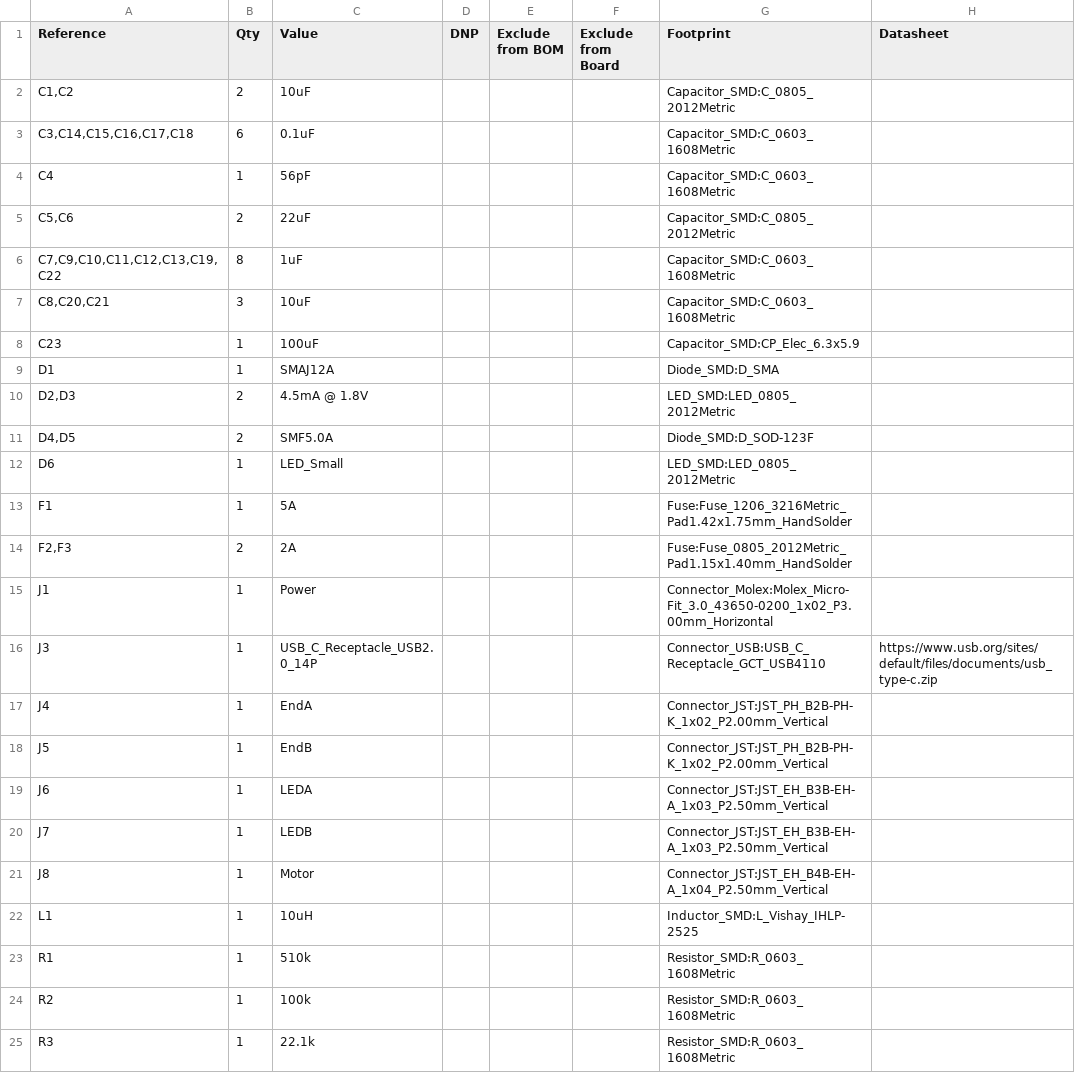
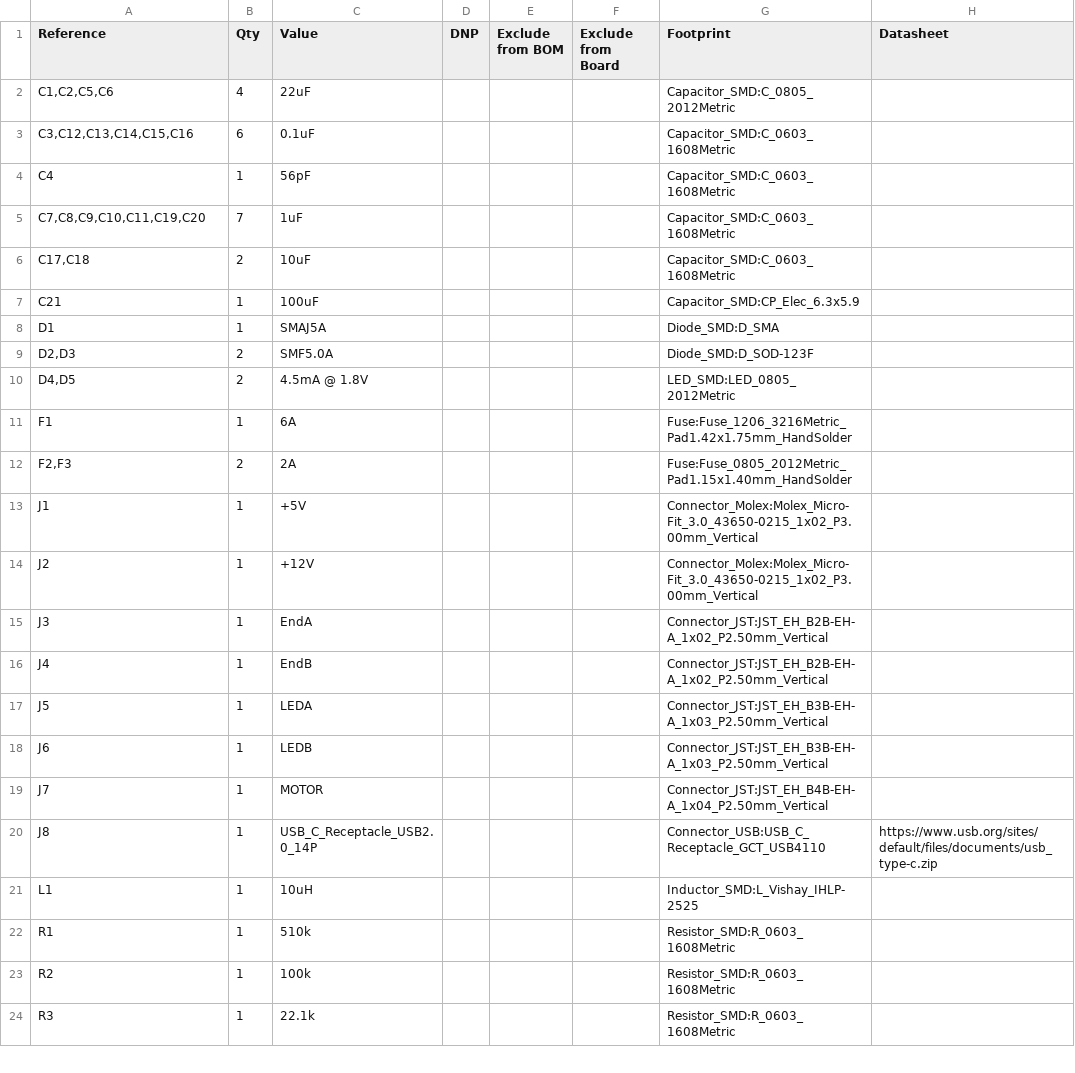
Before and after one commit to williamlin108/Klondike-Connect-4---2026, a CSV file: PCB/EPICS_Connect4.csv, drawn as a sheet; only a part is shown; the diff covers the shown part only.

```diff
--- a/PCB/EPICS_Connect4.csv
+++ b/PCB/EPICS_Connect4.csv
@@ -1,22 +1,21 @@
 "Reference","Qty","Value","DNP","Exclude from BOM","Exclude from Board","Footprint","Datasheet"
-"C1,C2","2","10uF","","","","Capacitor_SMD:C_0805_2012Metric",""
-"C3,C14,C15,C16,C17,C18","6","0.1uF","","","","Capacitor_SMD:C_0603_1608Metric",""
+"C1,C2,C5,C6","4","22uF","","","","Capacitor_SMD:C_0805_2012Metric",""
+"C3,C12,C13,C14,C15,C16","6","0.1uF","","","","Capacitor_SMD:C_0603_1608Metric",""
 "C4","1","56pF","","","","Capacitor_SMD:C_0603_1608Metric",""
-"C5,C6","2","22uF","","","","Capacitor_SMD:C_0805_2012Metric",""
-"C7,C9,C10,C11,C12,C13,C19,C22","8","1uF","","","","Capacitor_SMD:C_0603_1608Metric",""
-"C8,C20,C21","3","10uF","","","","Capacitor_SMD:C_0603_1608Metric",""
-"C23","1","100uF","","","","Capacitor_SMD:CP_Elec_6.3x5.9",""
-"D1","1","SMAJ12A","","","","Diode_SMD:D_SMA",""
-"D2,D3","2","4.5mA @ 1.8V","","","","LED_SMD:LED_0805_2012Metric",""
-"D4,D5","2","SMF5.0A","","","","Diode_SMD:D_SOD-123F",""
-"D6","1","LED_Small","","","","LED_SMD:LED_0805_2012Metric",""
-"F1","1","5A","","","","Fuse:Fuse_1206_3216Metric_Pad1.42x1.75mm_HandSolder",""
+"C7,C8,C9,C10,C11,C19,C20","7","1uF","","","","Capacitor_SMD:C_0603_1608Metric",""
+"C17,C18","2","10uF","","","","Capacitor_SMD:C_0603_1608Metric",""
+"C21","1","100uF","","","","Capacitor_SMD:CP_Elec_6.3x5.9",""
+"D1","1","SMAJ5A","","","","Diode_SMD:D_SMA",""
+"D2,D3","2","SMF5.0A","","","","Diode_SMD:D_SOD-123F",""
+"D4,D5","2","4.5mA @ 1.8V","","","","LED_SMD:LED_0805_2012Metric",""
+"F1","1","6A","","","","Fuse:Fuse_1206_3216Metric_Pad1.42x1.75mm_HandSolder",""
 "F2,F3","2","2A","","","","Fuse:Fuse_0805_2012Metric_Pad1.15x1.40mm_HandSolder",""
-"J1","1","Power","","","","Connector_Molex:Molex_Micro-Fit_3.0_43650-0200_1x02_P3.00mm_Horizontal",""
-"J3","1","USB_C_Receptacle_USB2.0_14P","","","","Connector_USB:USB_C_Receptacle_GCT_USB4110","https://www.usb.org/sites/default/files/documents/usb_type-c.zip"
-"J4","1","EndA","","","","Connector_JST:JST_PH_B2B-PH-K_1x02_P2.00mm_Vertical",""
-"J5","1","EndB","","","","Connector_JST:JST_PH_B2B-PH-K_1x02_P2.00mm_Vertical",""
-"J6","1","LEDA","","","","Connector_JST:JST_EH_B3B-EH-A_1x03_P2.50mm_Vertical",""
-"J7","1","LEDB","","","","Connector_JST:JST_EH_B3B-EH-A_1x03_P2.50mm_Vertical",""
-"J8","1","Motor","","","","Connector_JST:JST_EH_B4B-EH-A_1x04_P2.50mm_Vertical",""
+"J1","1","+5V","","","","Connector_Molex:Molex_Micro-Fit_3.0_43650-0215_1x02_P3.00mm_Vertical",""
+"J2","1","+12V","","","","Connector_Molex:Molex_Micro-Fit_3.0_43650-0215_1x02_P3.00mm_Vertical",""
+"J3","1","EndA","","","","Connector_JST:JST_EH_B2B-EH-A_1x02_P2.50mm_Vertical",""
+"J4","1","EndB","","","","Connector_JST:JST_EH_B2B-EH-A_1x02_P2.50mm_Vertical",""
+"J5","1","LEDA","","","","Connector_JST:JST_EH_B3B-EH-A_1x03_P2.50mm_Vertical",""
+"J6","1","LEDB","","","","Connector_JST:JST_EH_B3B-EH-A_1x03_P2.50mm_Vertical",""
+"J7","1","MOTOR","","","","Connector_JST:JST_EH_B4B-EH-A_1x04_P2.50mm_Vertical",""
+"J8","1","USB_C_Receptacle_USB2.0_14P","","","","Connector_USB:USB_C_Receptacle_GCT_USB4110","https://www.usb.org/sites/default/files/documents/usb_type-c.zip"
 "L1","1","10uH","","","","Inductor_SMD:L_Vishay_IHLP-2525",""
```
Also changed, not shown: 3 added rows, 16 removed rows and 9 edited cells elsewhere in this file, 9 other files.
